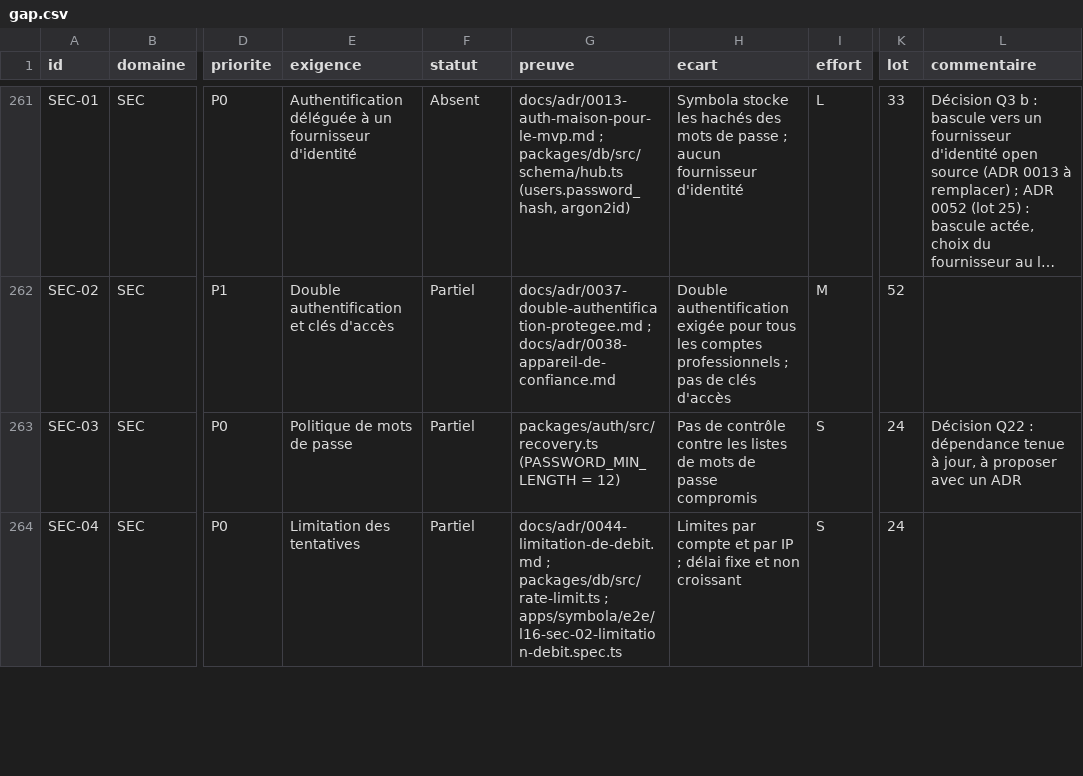
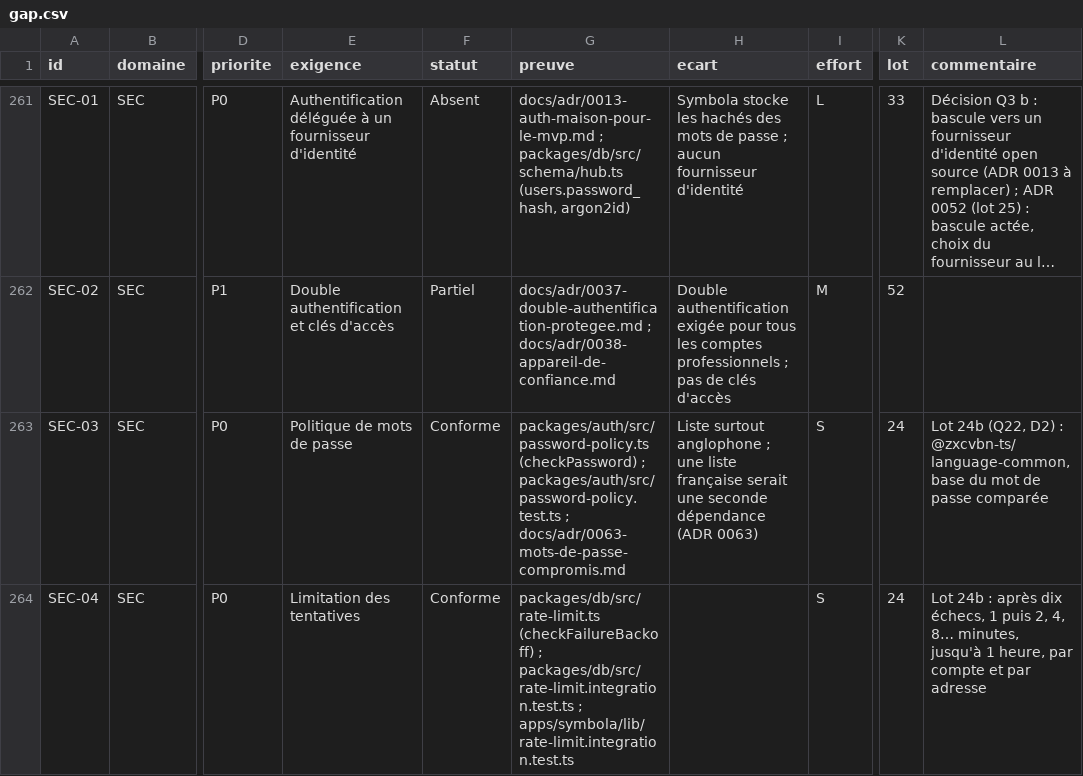
Before and after one commit to jdaiguemorte/symbola, a CSV file: docs/gap.csv, drawn as a sheet; only a part is shown, gaps mark what is left out; long unchanged cells end in …; the diff covers the shown part only; the diff names each change by its address in the sheet, - before the commit and + after, or states it on an @@ line.

```diff
--- a/docs/gap.csv
+++ b/docs/gap.csv
-F263:F264 (statut): Partiel
+F263:F264 (statut): Conforme
-G263 (preuve): packages/auth/src/recovery.ts (PASSWORD_MIN_LENGTH = 12)
+G263 (preuve): packages/auth/src/password-policy.ts (checkPassword) ; packages/auth/src/password-policy.test.ts ; docs/adr/0063-mots-de-passe-compromis.md
-H263 (ecart): Pas de contrôle contre les listes de mots de passe compromis
+H263 (ecart): Liste surtout anglophone ; une liste française serait une seconde dépendance (ADR 0063)
-L263 (commentaire): Décision Q22 : dépendance tenue à jour, à proposer avec un ADR
+L263 (commentaire): Lot 24b (Q22, D2) : @zxcvbn-ts/language-common, base du mot de passe comparée
-G264 (preuve): docs/adr/0044-limitation-de-debit.md ; packages/db/src/rate-limit.ts ; apps/symbola/e2e/l16-sec-02-limitation-debit.spec.ts
+G264 (preuve): packages/db/src/rate-limit.ts (checkFailureBackoff) ; packages/db/src/rate-limit.integration.test.ts ; apps/symbola/lib/rate-limit.integration.test.ts
-H264 (ecart): Limites par compte et par IP ; délai fixe et non croissant
+H264 (ecart): (empty)
-L264 (commentaire): (empty)
+L264 (commentaire): Lot 24b : après dix échecs, 1 puis 2, 4, 8… minutes, jusqu'à 1 heure, par compte et par adresse
```
Also changed, not shown: 15 edited cells elsewhere in this file, 3 other files.
